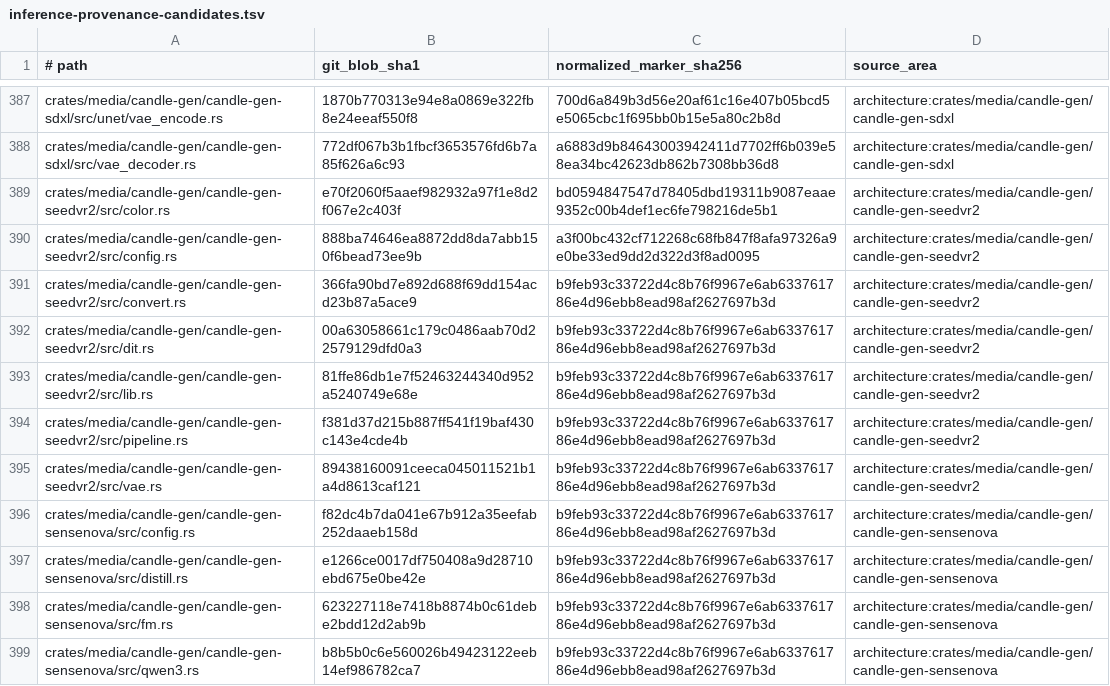
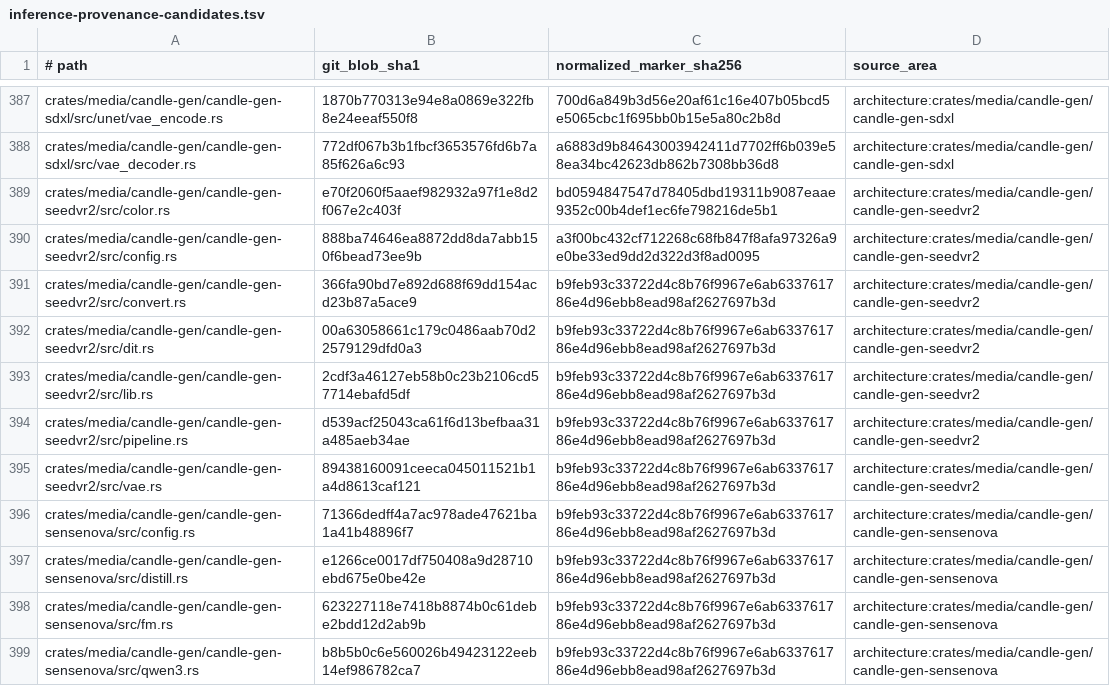
Before and after one commit to SceneWorks/SceneWorks, a TSV file: config/inference-provenance-candidates.tsv, drawn as a sheet; only a part is shown, gaps mark what is left out; the diff covers the shown part only.

Commit message:
SW-F338: pin inference 8e76c2b18518 (SGA ENG-6 FamilyDrivers II) and handle ProviderPoisoned / Interleaved

```diff
--- a/config/inference-provenance-candidates.tsv
+++ b/config/inference-provenance-candidates.tsv
@@ -392,6 +392,6 @@ crates/media/candle-gen/candle-gen-seedvr2/src/convert.rs	366fa90bd7e892d688f69d
 crates/media/candle-gen/candle-gen-seedvr2/src/dit.rs	00a63058661c179c0486aab70d22579129dfd0a3	b9feb93c33722d4c8b76f9967e6ab633761786e4d96ebb8ead98af2627697b3d	architecture:crates/media/candle-gen/candle-gen-seedvr2
-crates/media/candle-gen/candle-gen-seedvr2/src/lib.rs	81ffe86db1e7f52463244340d952a5240749e68e	b9feb93c33722d4c8b76f9967e6ab633761786e4d96ebb8ead98af2627697b3d	architecture:crates/media/candle-gen/candle-gen-seedvr2
-crates/media/candle-gen/candle-gen-seedvr2/src/pipeline.rs	f381d37d215b887ff541f19baf430c143e4cde4b	b9feb93c33722d4c8b76f9967e6ab633761786e4d96ebb8ead98af2627697b3d	architecture:crates/media/candle-gen/candle-gen-seedvr2
+crates/media/candle-gen/candle-gen-seedvr2/src/lib.rs	2cdf3a46127eb58b0c23b2106cd57714ebafd5df	b9feb93c33722d4c8b76f9967e6ab633761786e4d96ebb8ead98af2627697b3d	architecture:crates/media/candle-gen/candle-gen-seedvr2
+crates/media/candle-gen/candle-gen-seedvr2/src/pipeline.rs	d539acf25043ca61f6d13befbaa31a485aeb34ae	b9feb93c33722d4c8b76f9967e6ab633761786e4d96ebb8ead98af2627697b3d	architecture:crates/media/candle-gen/candle-gen-seedvr2
 crates/media/candle-gen/candle-gen-seedvr2/src/vae.rs	89438160091ceeca045011521b1a4d8613caf121	b9feb93c33722d4c8b76f9967e6ab633761786e4d96ebb8ead98af2627697b3d	architecture:crates/media/candle-gen/candle-gen-seedvr2
-crates/media/candle-gen/candle-gen-sensenova/src/config.rs	f82dc4b7da041e67b912a35eefab252daaeb158d	b9feb93c33722d4c8b76f9967e6ab633761786e4d96ebb8ead98af2627697b3d	architecture:crates/media/candle-gen/candle-gen-sensenova
+crates/media/candle-gen/candle-gen-sensenova/src/config.rs	71366dedff4a7ac978ade47621ba1a41b48896f7	b9feb93c33722d4c8b76f9967e6ab633761786e4d96ebb8ead98af2627697b3d	architecture:crates/media/candle-gen/candle-gen-sensenova
 crates/media/candle-gen/candle-gen-sensenova/src/distill.rs	e1266ce0017df750408a9d28710ebd675e0be42e	b9feb93c33722d4c8b76f9967e6ab633761786e4d96ebb8ead98af2627697b3d	architecture:crates/media/candle-gen/candle-gen-sensenova
```
Also changed, not shown: 25 edited cells elsewhere in this file, 18 other files.
